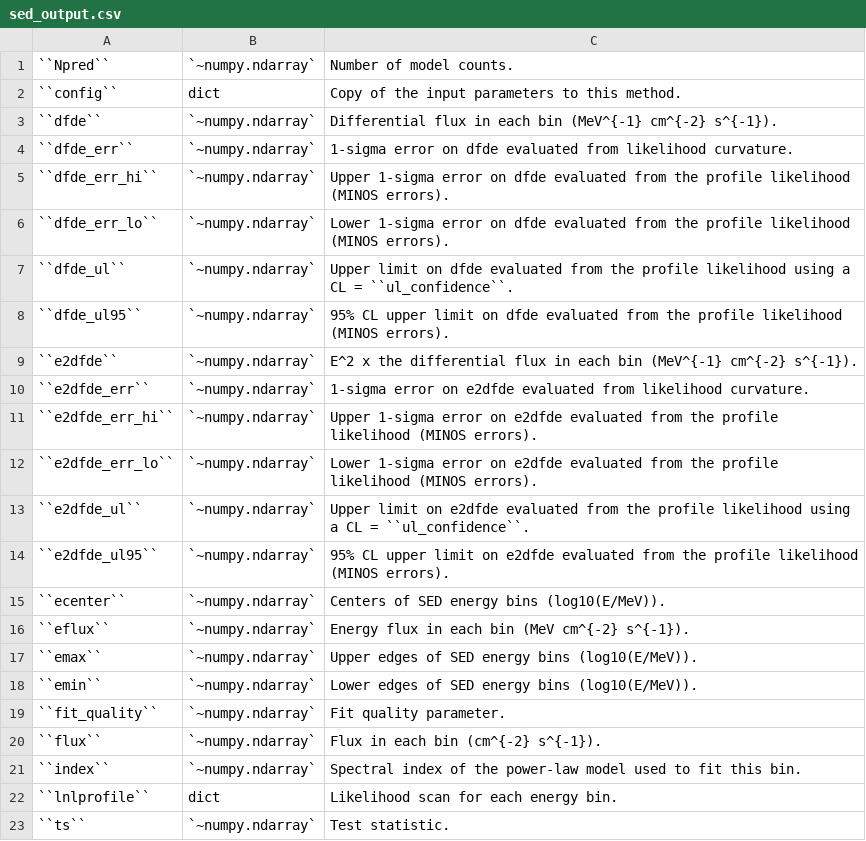
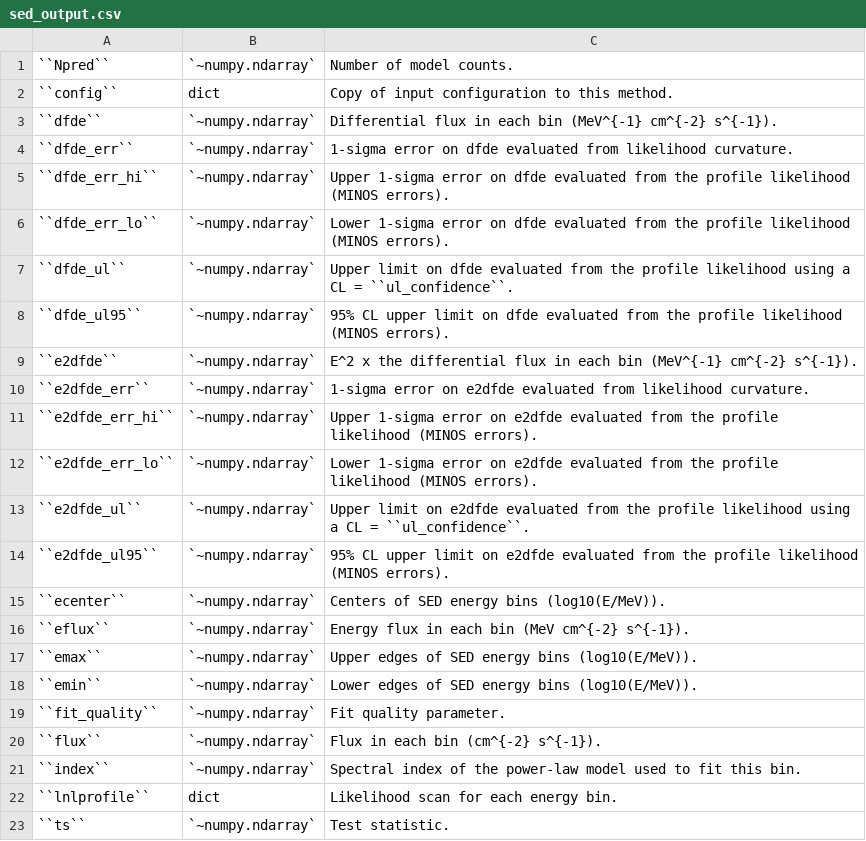
Before and after one commit to fermiPy/fermipy, a CSV file: docs/config/sed_output.csv, drawn as a sheet.

```diff
--- a/docs/config/sed_output.csv
+++ b/docs/config/sed_output.csv
@@ -1,3 +1,3 @@
 ``Npred``	`~numpy.ndarray`	Number of model counts.
-``config``	dict	Copy of the input parameters to this method.
+``config``	dict	Copy of input configuration to this method.
 ``dfde``	`~numpy.ndarray`	Differential flux in each bin (MeV^{-1} cm^{-2} s^{-1}).
```
Also changed, not shown: docs/config/sed.csv, 3 other files.
